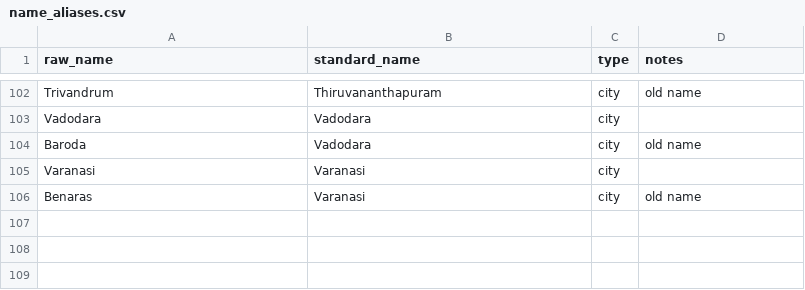
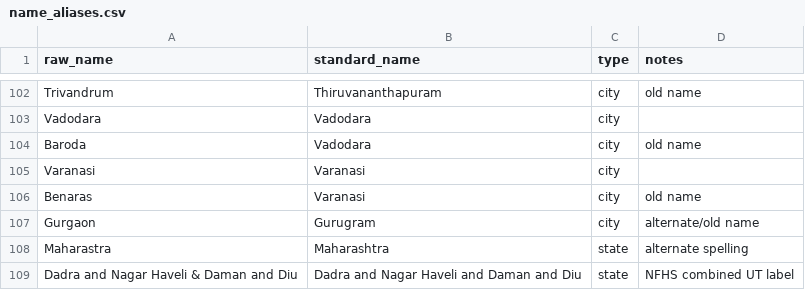
Before and after one commit to PARASMANI-KHUNTE/MCA_DSP_Project_2026, a CSV file: India Livability Intelligence System/data/raw/name_aliases.csv, drawn as a sheet; only a part is shown, gaps mark what is left out; the diff names each change by its address in the sheet, - before the commit and + after, or states it on an @@ line.

```diff
--- a/India Livability Intelligence System/data/raw/name_aliases.csv
+++ b/India Livability Intelligence System/data/raw/name_aliases.csv
+row 107: Gurgaon | Gurugram | city | alternate/old name
+row 108: Maharastra | Maharashtra | state | alternate spelling
+row 109: Dadra and Nagar Haveli & Daman and Diu | Dadra and Nagar Haveli and Daman and Diu | state | NFHS combined UT label
```
Also changed, not shown: India Livability Intelligence System/data/processed/sensitivity.csv, India Livability Intelligence System/data/raw/source_register.csv, 36 other files.
